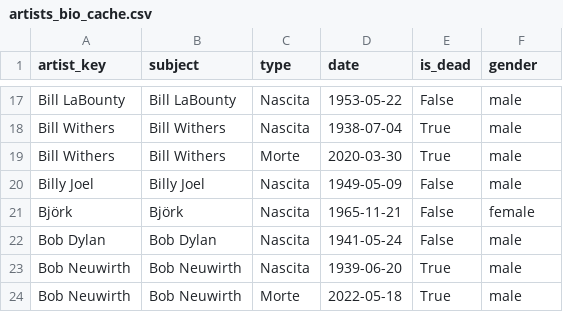
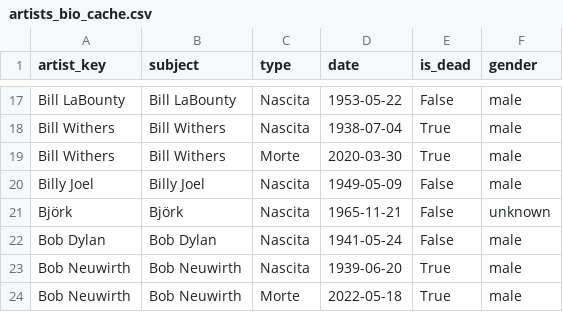
Before and after one commit to Burroughs7005/music-almanac, a CSV file: artists_bio_cache.csv, drawn as a sheet; only a part is shown, gaps mark what is left out.

```diff
--- a/artists_bio_cache.csv
+++ b/artists_bio_cache.csv
@@ -20,3 +20,3 @@ Bill Withers,Bill Withers,Morte,2020-03-30,True,male
 Billy Joel,Billy Joel,Nascita,1949-05-09,False,male
-Björk,Björk,Nascita,1965-11-21,False,female
+Björk,Björk,Nascita,1965-11-21,False,unknown
 Bob Dylan,Bob Dylan,Nascita,1941-05-24,False,male
```
Also changed, not shown: 3 other files.
